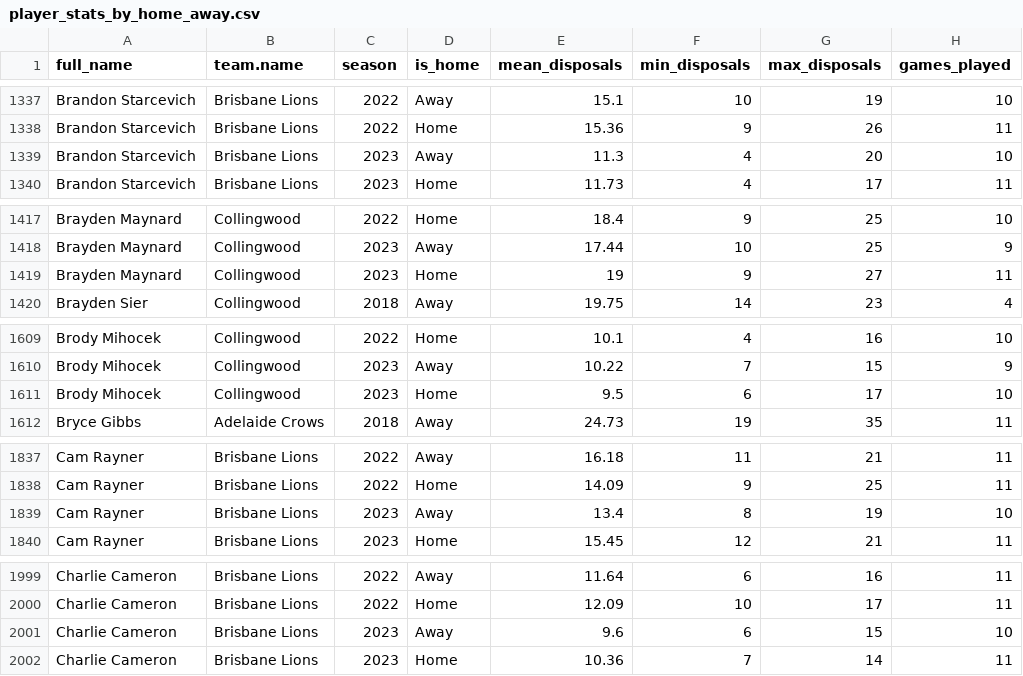
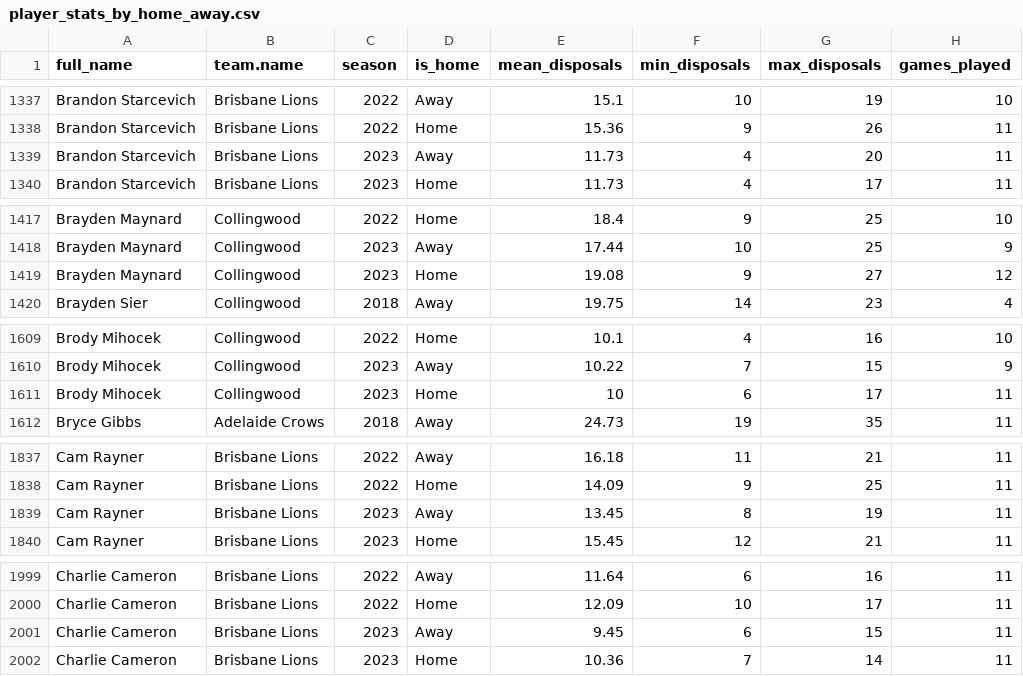
Before and after one commit to albtree/afl_disposals_by_week, a CSV file: player_stats_by_home_away.csv, drawn as a sheet; only a part is shown, gaps mark what is left out; the diff covers the shown part only.

```diff
--- a/player_stats_by_home_away.csv
+++ b/player_stats_by_home_away.csv
@@ -1338,3 +1338,3 @@
 "Brandon Starcevich","Brisbane Lions",2022,"Home",15.36,9,26,11
-"Brandon Starcevich","Brisbane Lions",2023,"Away",11.3,4,20,10
+"Brandon Starcevich","Brisbane Lions",2023,"Away",11.73,4,20,11
 "Brandon Starcevich","Brisbane Lions",2023,"Home",11.73,4,17,11
@@ -1418,3 +1418,3 @@
 "Brayden Maynard","Collingwood",2023,"Away",17.44,10,25,9
-"Brayden Maynard","Collingwood",2023,"Home",19,9,27,11
+"Brayden Maynard","Collingwood",2023,"Home",19.08,9,27,12
 "Brayden Sier","Collingwood",2018,"Away",19.75,14,23,4
@@ -1610,3 +1610,3 @@
 "Brody Mihocek","Collingwood",2023,"Away",10.22,7,15,9
-"Brody Mihocek","Collingwood",2023,"Home",9.5,6,17,10
+"Brody Mihocek","Collingwood",2023,"Home",10,6,17,11
 "Bryce Gibbs","Adelaide Crows",2018,"Away",24.73,19,35,11
@@ -1838,3 +1838,3 @@
 "Cam Rayner","Brisbane Lions",2022,"Home",14.09,9,25,11
-"Cam Rayner","Brisbane Lions",2023,"Away",13.4,8,19,10
+"Cam Rayner","Brisbane Lions",2023,"Away",13.45,8,19,11
 "Cam Rayner","Brisbane Lions",2023,"Home",15.45,12,21,11
@@ -2000,3 +2000,3 @@
 "Charlie Cameron","Brisbane Lions",2022,"Home",12.09,10,17,11
-"Charlie Cameron","Brisbane Lions",2023,"Away",9.6,6,15,10
+"Charlie Cameron","Brisbane Lions",2023,"Away",9.45,6,15,11
 "Charlie Cameron","Brisbane Lions",2023,"Home",10.36,7,14,11
```
Also changed, not shown: 1 added row and 86 edited cells elsewhere in this file, player_disp_tog.csv, 2 other files.
